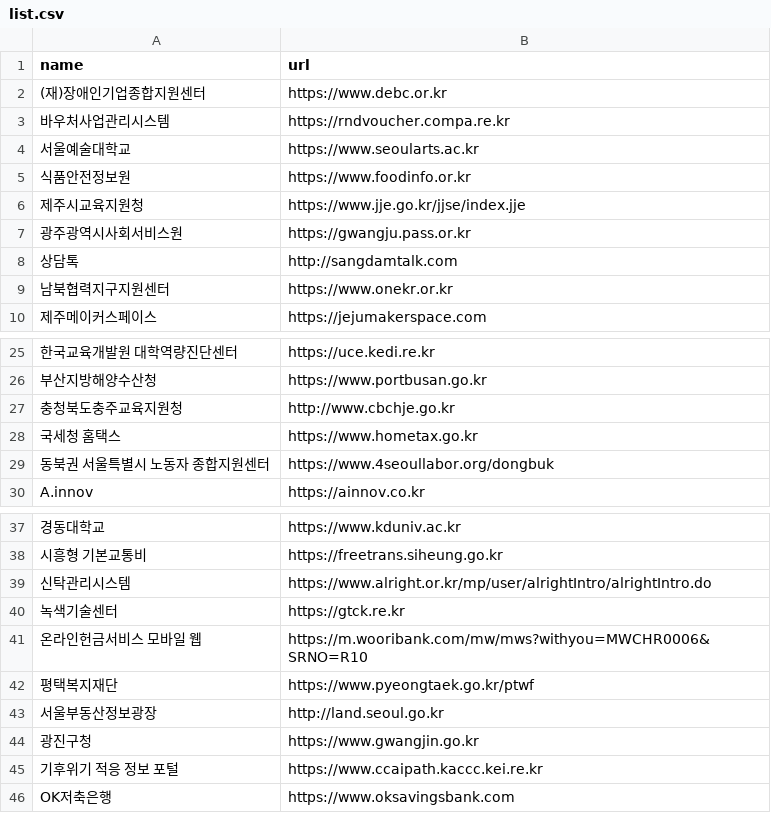
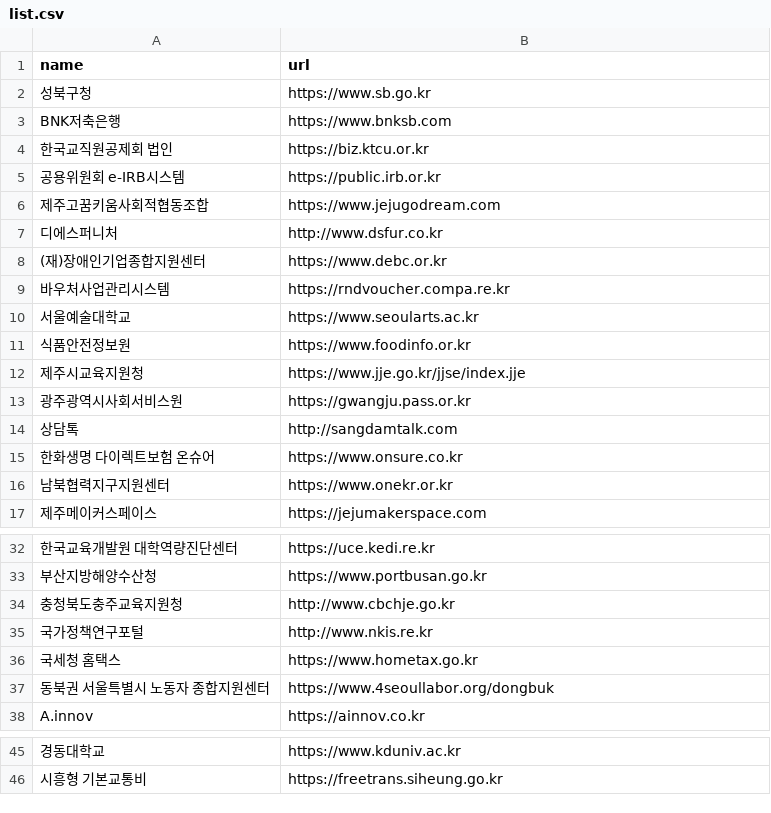
Before and after one commit to ipadorusa/test-list, a CSV file: report/list.csv, drawn as a sheet; only a part is shown, gaps mark what is left out; removed rows and columns are numbered as before the commit, all else as after; the diff names each change by its address in the sheet, - before the commit and + after, or states it on an @@ line.

```diff
--- a/report/list.csv
+++ b/report/list.csv
+row 2: 성북구청 | https://www.sb.go.kr
+row 3: BNK저축은행 | https://www.bnksb.com
+row 4: 한국교직원공제회 법인 | https://biz.ktcu.or.kr
+row 5: 공용위원회 e-IRB시스템 | https://public.irb.or.kr
+row 6: 제주고꿈키움사회적협동조합 | https://www.jejugodream.com
+row 7: 디에스퍼니처 | http://www.dsfur.co.kr
+row 15: 한화생명 다이렉트보험 온슈어 | https://www.onsure.co.kr
+row 35: 국가정책연구포털 | http://www.nkis.re.kr
-row 39: 신탁관리시스템 | https://www.alright.or.kr/mp/user/alrightIntro/alrightIntro.do
-row 40: 녹색기술센터 | https://gtck.re.kr
-row 41: 온라인헌금서비스 모바일 웹 | https://m.wooribank.com/mw/mws?withyou=MWCHR0006&SRNO=R10
-row 42: 평택복지재단 | https://www.pyeongtaek.go.kr/ptwf
-row 43: 서울부동산정보광장 | http://land.seoul.go.kr
-row 44: 광진구청 | https://www.gwangjin.go.kr
-row 45: 기후위기 적응 정보 포털 | https://www.ccaipath.kaccc.kei.re.kr
-row 46: OK저축은행 | https://www.oksavingsbank.com
```
Also changed, not shown: 10 other files.
